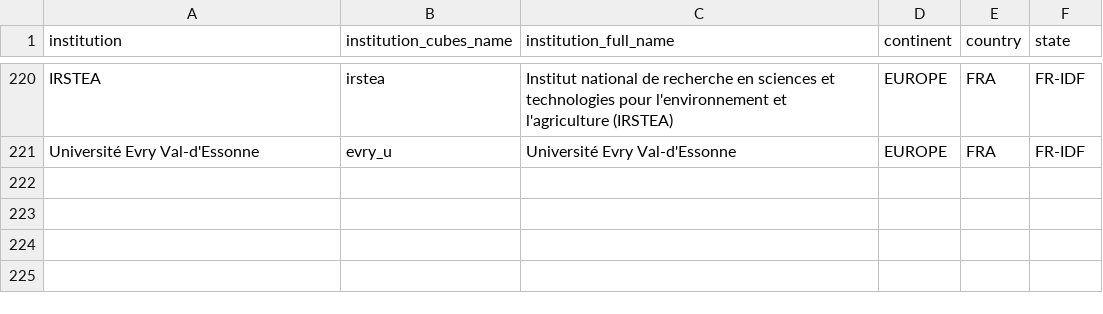
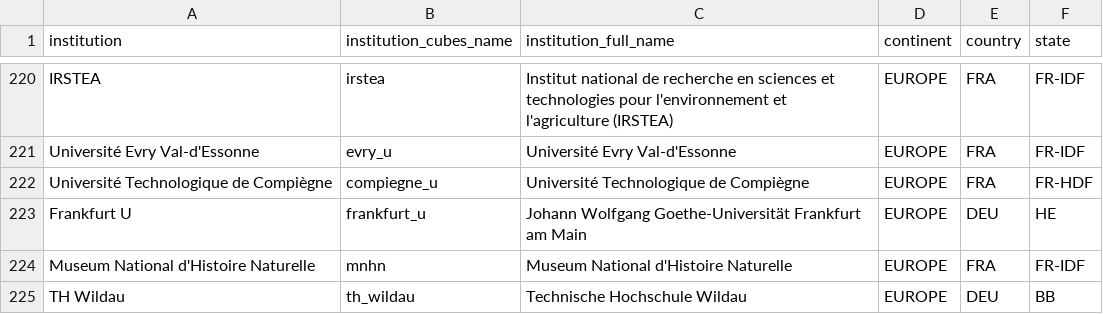
Before and after one commit to OpenAPC/openapc-olap, a CSV file: static/institutions.csv, drawn as a sheet; only a part is shown, gaps mark what is left out.

Commit message:
institutions file updated

```diff
--- a/static/institutions.csv
+++ b/static/institutions.csv
@@ -221 +221,5 @@ IRSTEA,irstea,Institut national de recherche en sciences et technologies pour l'
 Université Evry Val-d'Essonne,evry_u,Université Evry Val-d'Essonne,EUROPE,FRA,FR-IDF
+Université Technologique de Compiègne,compiegne_u,Université Technologique de Compiègne,EUROPE,FRA,FR-HDF
+Frankfurt U,frankfurt_u,Johann Wolfgang Goethe-Universität Frankfurt am Main,EUROPE,DEU,HE
+Museum National d'Histoire Naturelle,mnhn,Museum National d'Histoire Naturelle,EUROPE,FRA,FR-IDF
+TH Wildau,th_wildau,Technische Hochschule Wildau,EUROPE,DEU,BB
```
